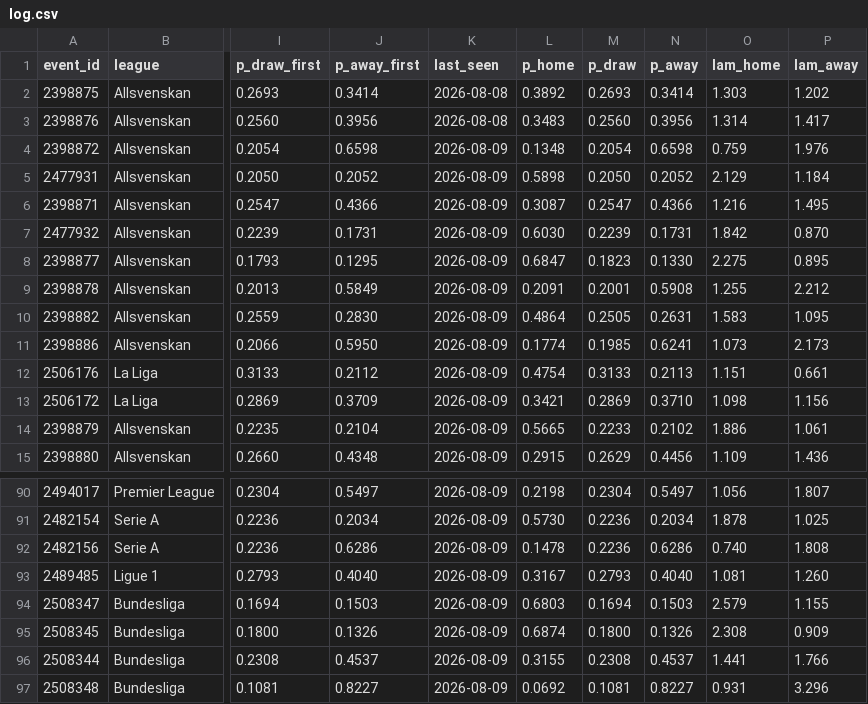
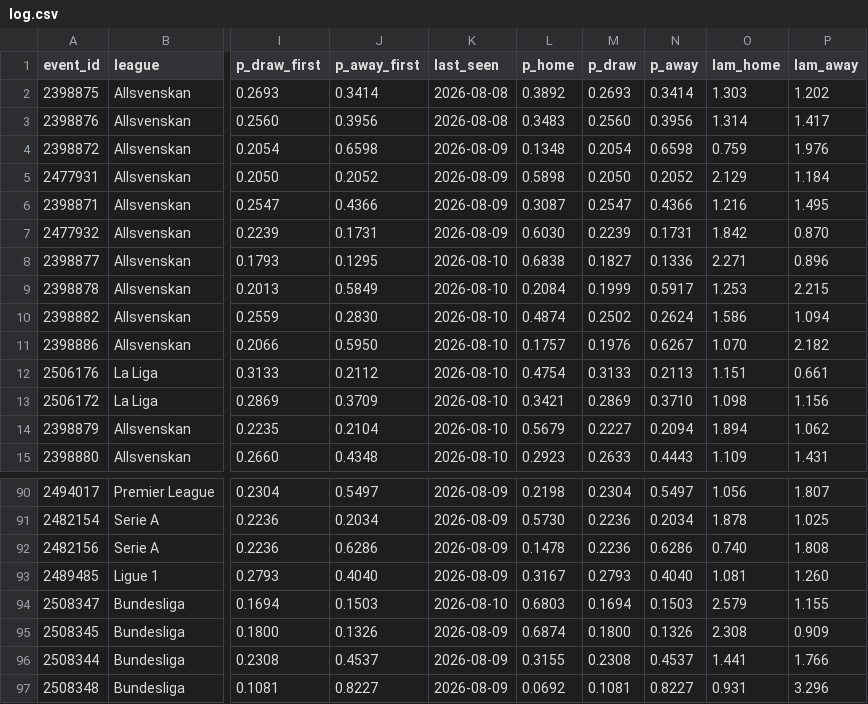
Before and after one commit to AronAlander/footytest, a CSV file: predictions/log.csv, drawn as a sheet; only a part is shown, gaps mark what is left out; the diff covers the shown part only; the diff names each change by its address in the sheet, - before the commit and + after, or states it on an @@ line.

```diff
--- a/predictions/log.csv
+++ b/predictions/log.csv
-K8:K15 (last_seen): 2026-08-09
+K8:K15 (last_seen): 2026-08-10
-L8 (p_home): 0.6847
+L8 (p_home): 0.6838
-M8 (p_draw): 0.1823
+M8 (p_draw): 0.1827
-N8 (p_away): 0.1330
+N8 (p_away): 0.1336
-O8 (lam_home): 2.275
+O8 (lam_home): 2.271
-P8 (lam_away): 0.895
+P8 (lam_away): 0.896
-L9 (p_home): 0.2091
+L9 (p_home): 0.2084
-M9 (p_draw): 0.2001
+M9 (p_draw): 0.1999
-N9 (p_away): 0.5908
+N9 (p_away): 0.5917
-O9 (lam_home): 1.255
+O9 (lam_home): 1.253
-P9 (lam_away): 2.212
+P9 (lam_away): 2.215
-L10 (p_home): 0.4864
+L10 (p_home): 0.4874
-M10 (p_draw): 0.2505
+M10 (p_draw): 0.2502
-N10 (p_away): 0.2631
+N10 (p_away): 0.2624
-O10 (lam_home): 1.583
+O10 (lam_home): 1.586
-P10 (lam_away): 1.095
+P10 (lam_away): 1.094
-L11 (p_home): 0.1774
+L11 (p_home): 0.1757
-M11 (p_draw): 0.1985
+M11 (p_draw): 0.1976
-N11 (p_away): 0.6241
+N11 (p_away): 0.6267
-O11 (lam_home): 1.073
+O11 (lam_home): 1.070
-P11 (lam_away): 2.173
+P11 (lam_away): 2.182
-L14 (p_home): 0.5665
+L14 (p_home): 0.5679
-M14 (p_draw): 0.2233
+M14 (p_draw): 0.2227
-N14 (p_away): 0.2102
+N14 (p_away): 0.2094
-O14 (lam_home): 1.886
+O14 (lam_home): 1.894
-P14 (lam_away): 1.061
+P14 (lam_away): 1.062
-L15 (p_home): 0.2915
+L15 (p_home): 0.2923
-M15 (p_draw): 0.2629
+M15 (p_draw): 0.2633
-N15 (p_away): 0.4456
+N15 (p_away): 0.4443
-P15 (lam_away): 1.436
+P15 (lam_away): 1.431
-K94 (last_seen): 2026-08-09
+K94 (last_seen): 2026-08-10
```
Also changed, not shown: 113 edited cells elsewhere in this file, 1 other file.
